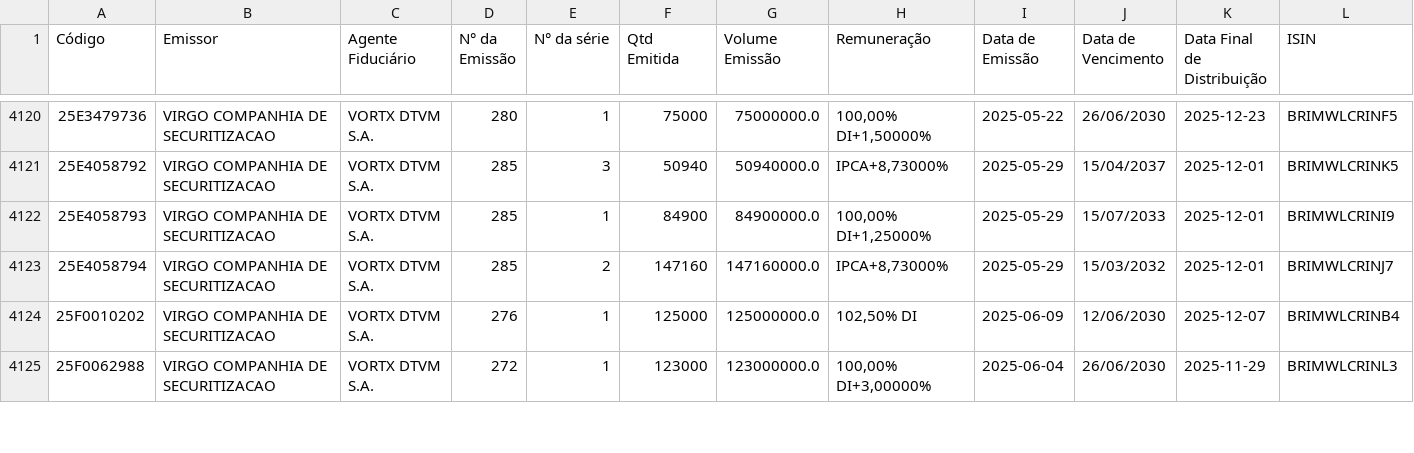
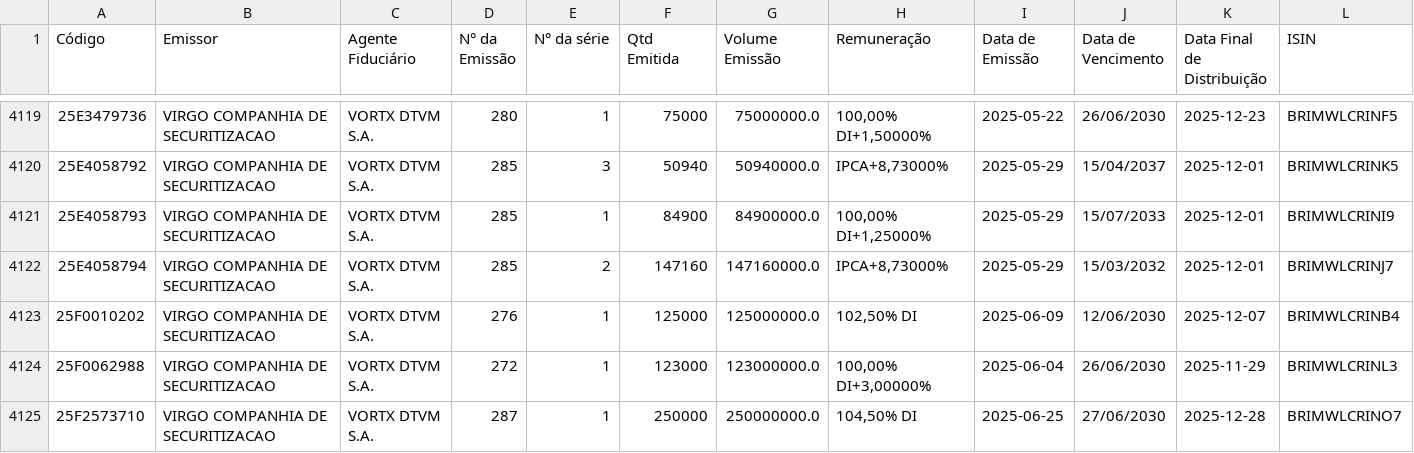
Before and after one commit to moderfla/scraper_cri_cetip, a CSV file: emissoes_cri.csv, drawn as a sheet; only a part is shown, gaps mark what is left out; the diff covers the shown part only.

```diff
--- a/emissoes_cri.csv
+++ b/emissoes_cri.csv
@@ -4125 +4124,2 @@ Código,Emissor,Agente Fiduciário,N° da Emissão,N° da série,Qtd Emitida,Vol
 25F0062988,VIRGO COMPANHIA DE SECURITIZACAO,VORTX DTVM S.A.,272,1,123000,123000000.0,"100,00%  DI+3,00000%",2025-06-04,26/06/2030,2025-11-29,BRIMWLCRINL3
+25F2573710,VIRGO COMPANHIA DE SECURITIZACAO,VORTX DTVM S.A.,287,1,250000,250000000.0,"104,50% DI",2025-06-25,27/06/2030,2025-12-28,BRIMWLCRINO7
```
Also changed, not shown: 1 removed row and 4 edited cells elsewhere in this file, 1 other file.
